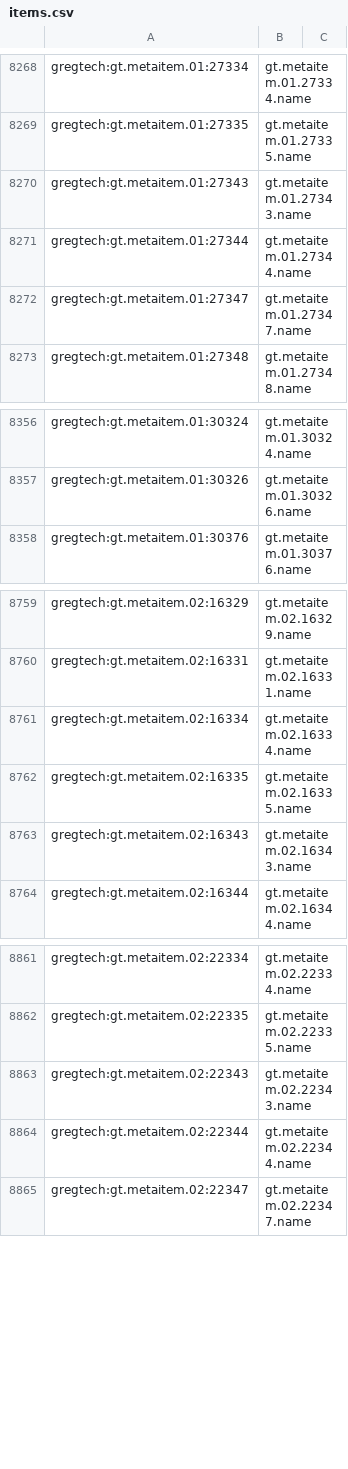
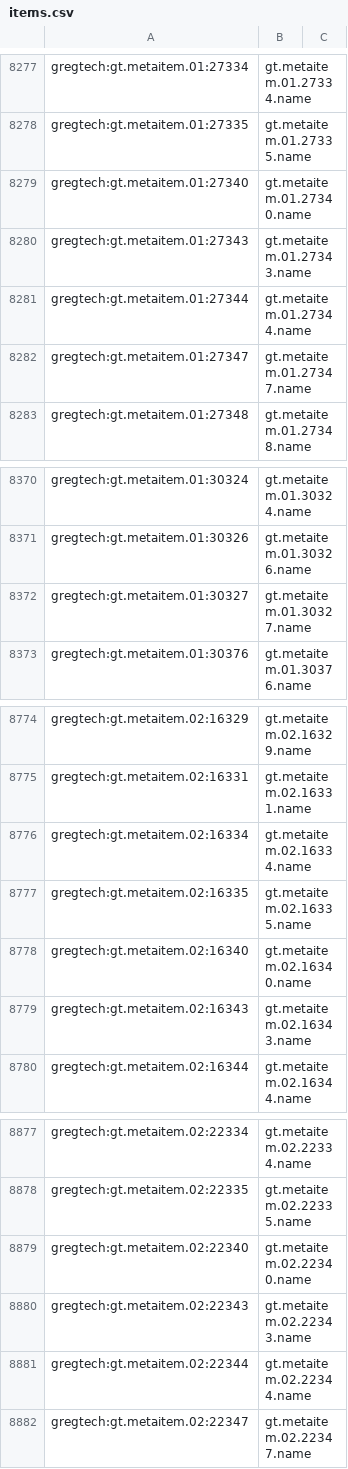
Before and after one commit to skushnarev/Minecraft-TFC-GT, a CSV file: config/AppliedEnergistics2/recipes/items.csv, drawn as a sheet; only a part is shown, gaps mark what is left out; the diff covers the shown part only.

```diff
--- a/config/AppliedEnergistics2/recipes/items.csv
+++ b/config/AppliedEnergistics2/recipes/items.csv
@@ -8269,2 +8278,3 @@ gregtech:gt.metaitem.01:27334, gt.metaitem.01.27334.name
 gregtech:gt.metaitem.01:27335, gt.metaitem.01.27335.name
+gregtech:gt.metaitem.01:27340, gt.metaitem.01.27340.name
 gregtech:gt.metaitem.01:27343, gt.metaitem.01.27343.name
@@ -8357,2 +8371,3 @@ gregtech:gt.metaitem.01:30324, gt.metaitem.01.30324.name
 gregtech:gt.metaitem.01:30326, gt.metaitem.01.30326.name
+gregtech:gt.metaitem.01:30327, gt.metaitem.01.30327.name
 gregtech:gt.metaitem.01:30376, gt.metaitem.01.30376.name
@@ -8762,2 +8777,3 @@ gregtech:gt.metaitem.02:16334, gt.metaitem.02.16334.name
 gregtech:gt.metaitem.02:16335, gt.metaitem.02.16335.name
+gregtech:gt.metaitem.02:16340, gt.metaitem.02.16340.name
 gregtech:gt.metaitem.02:16343, gt.metaitem.02.16343.name
@@ -8862,2 +8878,3 @@ gregtech:gt.metaitem.02:22334, gt.metaitem.02.22334.name
 gregtech:gt.metaitem.02:22335, gt.metaitem.02.22335.name
+gregtech:gt.metaitem.02:22340, gt.metaitem.02.22340.name
 gregtech:gt.metaitem.02:22343, gt.metaitem.02.22343.name
```
Also changed, not shown: 13 added rows elsewhere in this file, 25 other files.
